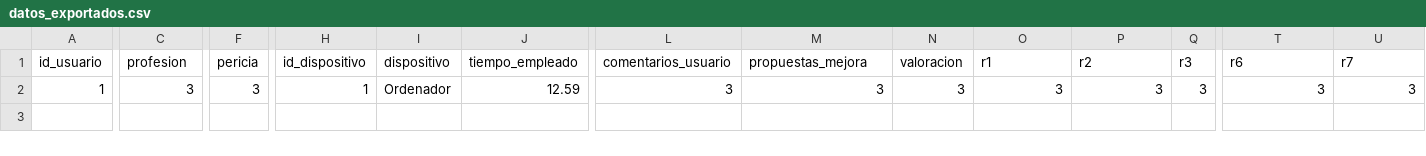
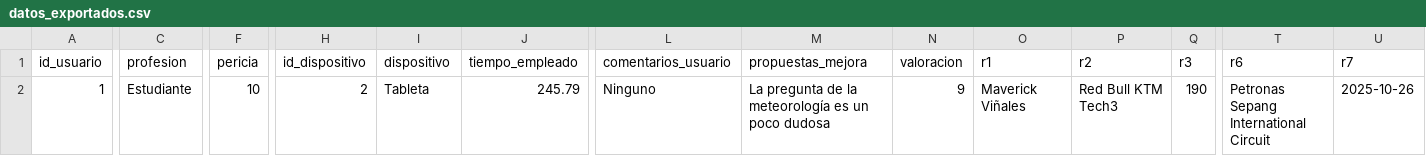
Before and after one commit to UO300627/SEW, a CSV file: php/datos_exportados.csv, drawn as a sheet; only a part is shown, gaps mark what is left out; the diff covers the shown part only; the diff names each change by its address in the sheet, - before the commit and + after, or states it on an @@ line.

```diff
--- a/php/datos_exportados.csv
+++ b/php/datos_exportados.csv
-C2 (profesion): 3
+C2 (profesion): Estudiante
-F2 (pericia): 3
+F2 (pericia): 10
-H2 (id_dispositivo): 1
+H2 (id_dispositivo): 2
-I2 (dispositivo): Ordenador
+I2 (dispositivo): Tableta
-J2 (tiempo_empleado): 12.59
+J2 (tiempo_empleado): 245.79
-L2 (comentarios_usuario): 3
+L2 (comentarios_usuario): Ninguno
-M2 (propuestas_mejora): 3
+M2 (propuestas_mejora): La pregunta de la meteorología es un poco dudosa
-N2 (valoracion): 3
+N2 (valoracion): 9
-O2 (r1): 3
+O2 (r1): Maverick Viñales
-P2 (r2): 3
+P2 (r2): Red Bull KTM Tech3
-Q2 (r3): 3
+Q2 (r3): 190
-T2 (r6): 3
+T2 (r6): Petronas Sepang International Circuit
-U2 (r7): 3
+U2 (r7): 2025-10-26
```
Also changed, not shown: 4 edited cells elsewhere in this file, 6 other files.
